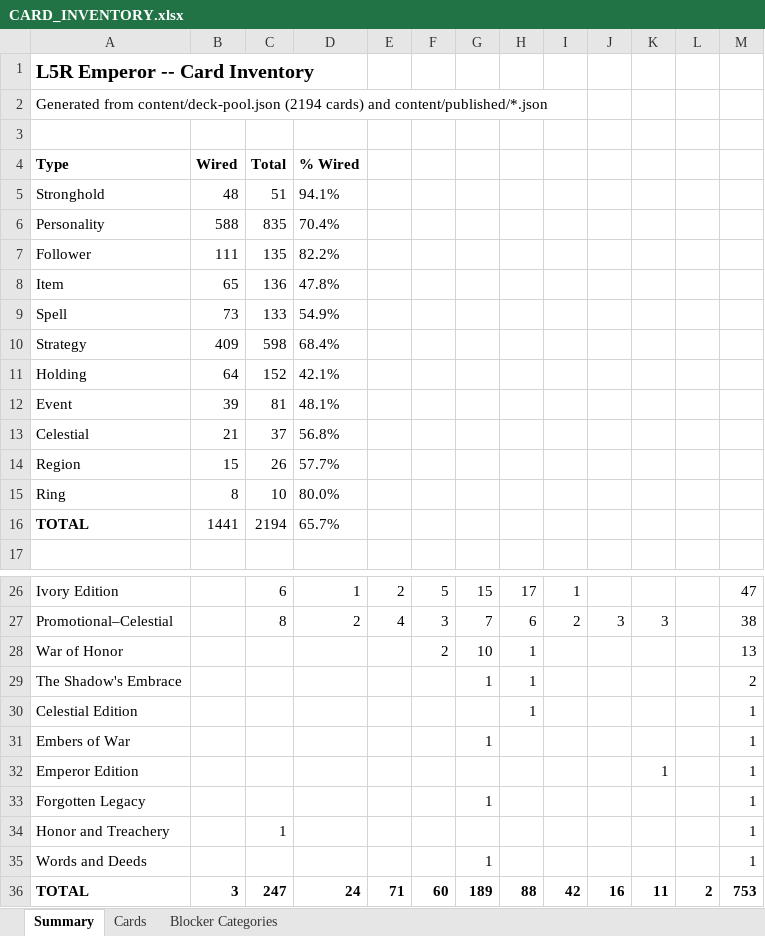
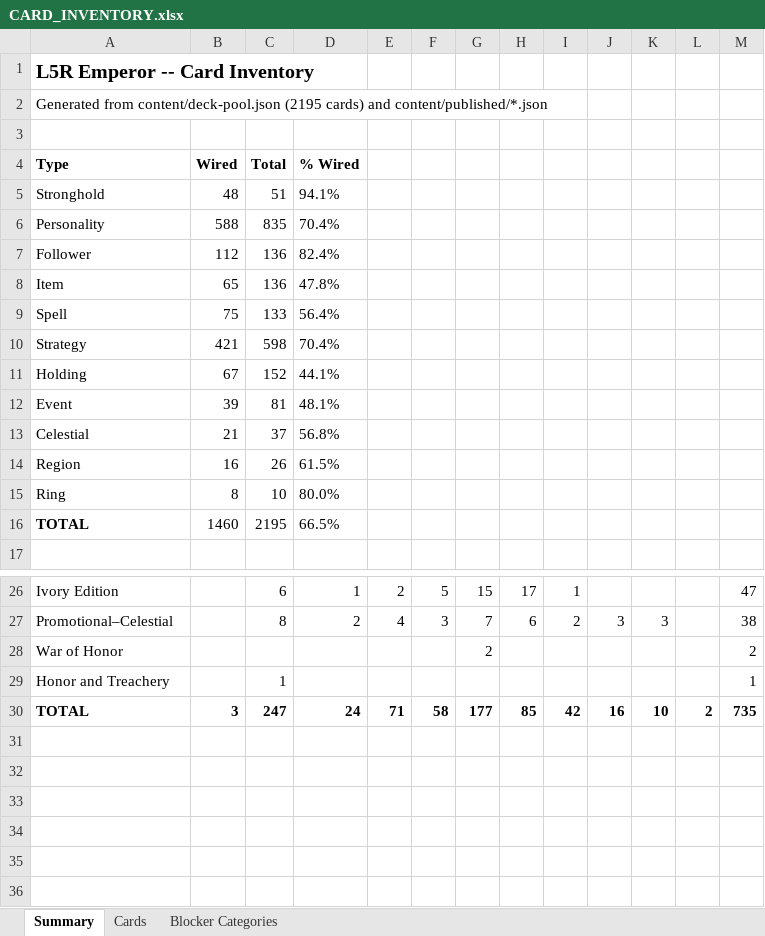
Before and after one commit to alfredoh7/l5r-emperor, an Excel workbook: docs/CARD_INVENTORY.xlsx, sheet Summary, drawn as a sheet; only a part is shown, gaps mark what is left out; values as stored, in another font and other column widths than the file's, no borders; removed rows and columns are numbered as before the commit, all else as after; the diff names each change by its address in the sheet, - before the commit and + after, or states it on an @@ line.

```diff
--- a/docs/CARD_INVENTORY.xlsx (sheet Summary)
+++ b/docs/CARD_INVENTORY.xlsx (sheet Summary)
-A2: …from content/deck-pool.json (2194 cards) and…
+A2: …from content/deck-pool.json (2195 cards) and…
-B7: 111
+B7: 112
-C7: 135
+C7: 136
-D7: 82.2%
+D7: 82.4%
-B9: 73
+B9: 75
-D9: 54.9%
+D9: 56.4%
-B10: 409
+B10: 421
-D10: 68.4%
+D10: 70.4%
-B11: 64
+B11: 67
-D11: 42.1%
+D11: 44.1%
-B14: 15
+B14: 16
-D14: 57.7%
+D14: 61.5%
-B16: 1441
+B16: 1460
-C16: 2194
+C16: 2195
-D16: 65.7%
+D16: 66.5%
-F28: 2
+F28: (empty)
-G28: 10
+G28: 2
-H28: 1
+H28: (empty)
-M28: 13
+M28: 2
-row 29: The Shadow's Embrace |  |  |  |  |  | 1 | 1 |  |  |  |  | 2
-row 30: Celestial Edition |  |  |  |  |  |  | 1 |  |  |  |  | 1
-row 31: Embers of War |  |  |  |  |  | 1 |  |  |  |  |  | 1
-row 32: Emperor Edition |  |  |  |  |  |  |  |  |  | 1 |  | 1
-row 33: Forgotten Legacy |  |  |  |  |  | 1 |  |  |  |  |  | 1
-row 35: Words and Deeds |  |  |  |  |  | 1 |  |  |  |  |  | 1
-F30: 60
+F30: 58
-G30: 189
+G30: 177
-H30: 88
+H30: 85
-K30: 11
+K30: 10
-M30: 753
+M30: 735
```
Also changed, not shown: sheet Cards, sheet Blocker Categories, 21 other files.
